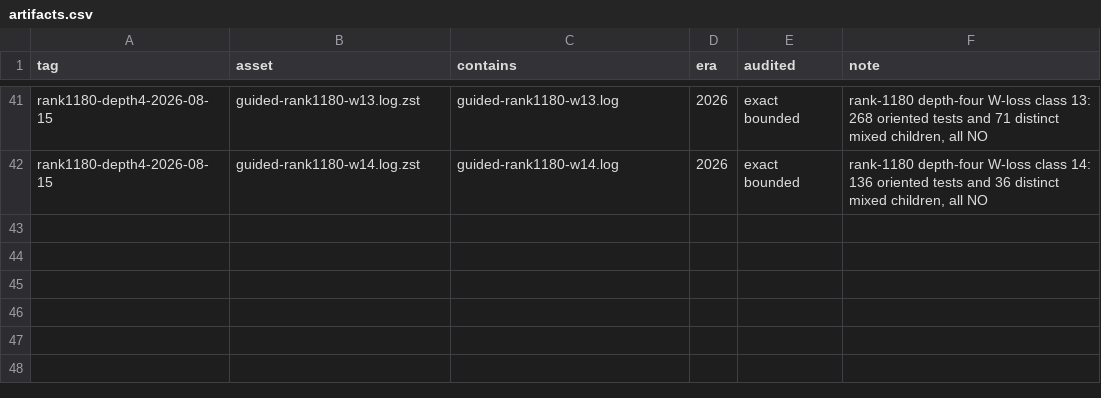
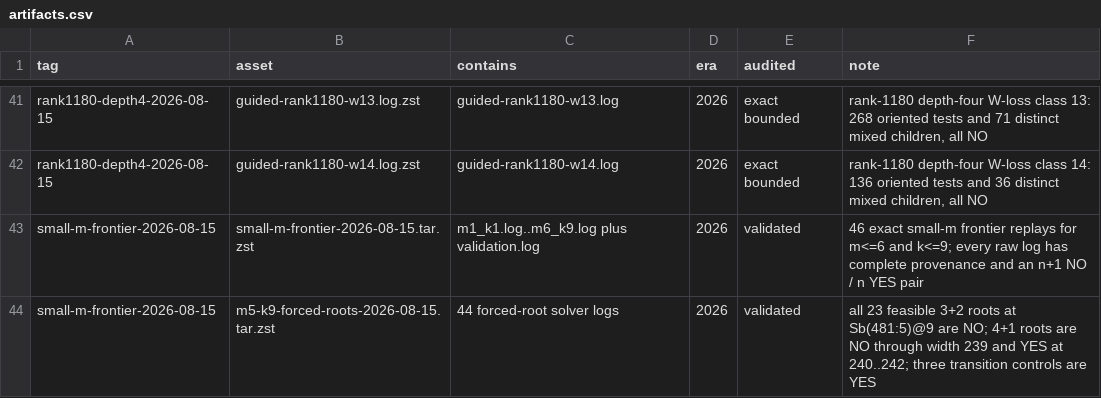
Before and after one commit to fedork/radio, a CSV file: data/artifacts.csv, drawn as a sheet; only a part is shown, gaps mark what is left out; the diff names each change by its address in the sheet, - before the commit and + after, or states it on an @@ line.

Commit message:
Correct small-m frontiers from theorem and replay

```diff
--- a/data/artifacts.csv
+++ b/data/artifacts.csv
+row 43: small-m-frontier-2026-08-15 | small-m-frontier-2026-08-15.tar.zst | m1_k1.log..m6_k9.log plus validation.log | 2026 | validated | 46 exact small-m frontier replays for m<=6 and k<=9; every raw log has complete provenance and an n+1 NO / n YES pair
+row 44: small-m-frontier-2026-08-15 | m5-k9-forced-roots-2026-08-15.tar.zst | 44 forced-root solver logs | 2026 | validated | all 23 feasible 3+2 roots at Sb(481:5)@9 are NO; 4+1 roots are NO through width 239 and YES at 240..242; three transition controls are YES
```
Also changed, not shown: data/conjectures.csv, data/pareto_sb.csv, 15 other files.
